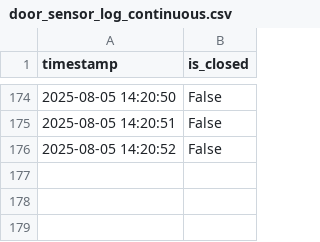
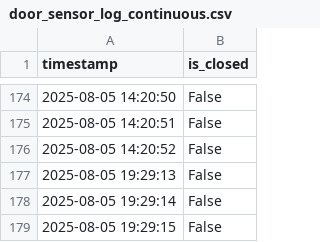
Before and after one commit to Yuto-Kishi/ECHONET-Lite, a CSV file: door_sensor_log_continuous.csv, drawn as a sheet; only a part is shown, gaps mark what is left out; the diff names each change by its address in the sheet, - before the commit and + after, or states it on an @@ line.

```diff
--- a/door_sensor_log_continuous.csv
+++ b/door_sensor_log_continuous.csv
+row 177: 2025-08-05 19:29:13 | False
+row 178: 2025-08-05 19:29:14 | False
+row 179: 2025-08-05 19:29:15 | False
```
Also changed, not shown: 1 other file.
